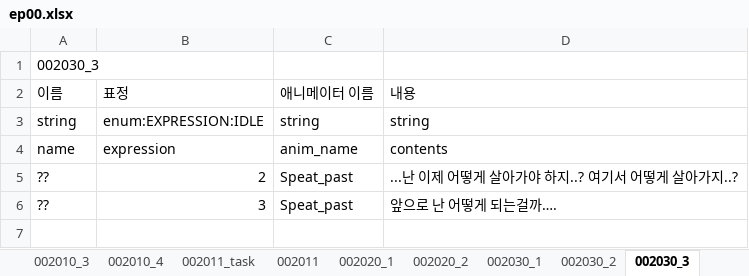
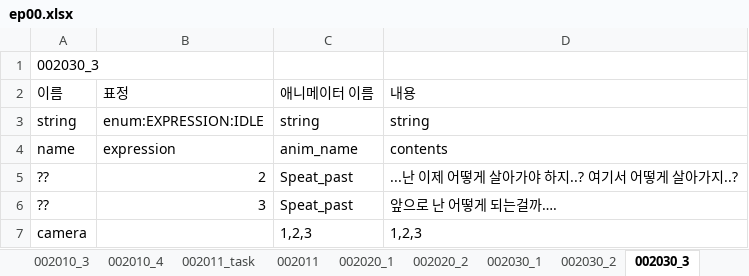
Before and after one commit to SunSet97/Slanted_Structure, an Excel workbook: Excel2Json/bin/ep00/ep00.xlsx, sheet 002030_3, drawn as a sheet; values as stored, in another font and other column widths than the file's, no borders; the diff names each change by its address in the sheet, - before the commit and + after, or states it on an @@ line.

```diff
--- a/Excel2Json/bin/ep00/ep00.xlsx (sheet 002030_3)
+++ b/Excel2Json/bin/ep00/ep00.xlsx (sheet 002030_3)
+row 7: camera |  | 1,2,3 | 1,2,3
```
Also changed, not shown: sheet 002010_task, Excel2Json/bin/Sample.xlsx, Excel2Json/bin/ep03/ep03_1.xlsx, 27 other files.
